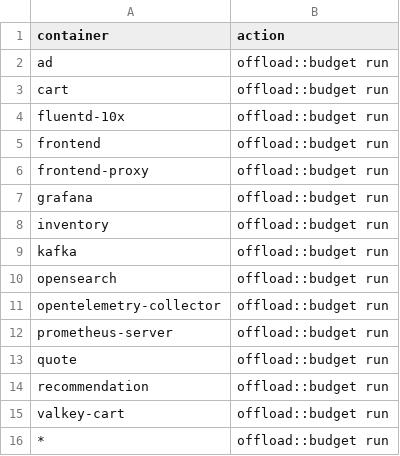
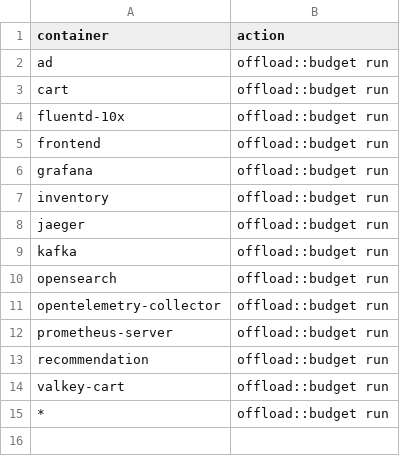
Before and after one commit to log-10x/config, a CSV file: log10x/policy/actions.csv, drawn as a sheet; removed rows and columns are numbered as before the commit, all else as after; the diff names each change by its address in the sheet, - before the commit and + after, or states it on an @@ line.

```diff
--- a/log10x/policy/actions.csv
+++ b/log10x/policy/actions.csv
-row 6: frontend-proxy | offload::budget run
+row 8: jaeger | offload::budget run
-row 13: quote | offload::budget run
```
Also changed, not shown: log10x/policy/caps.csv, log10x/policy/totals.csv, 2 other files.
